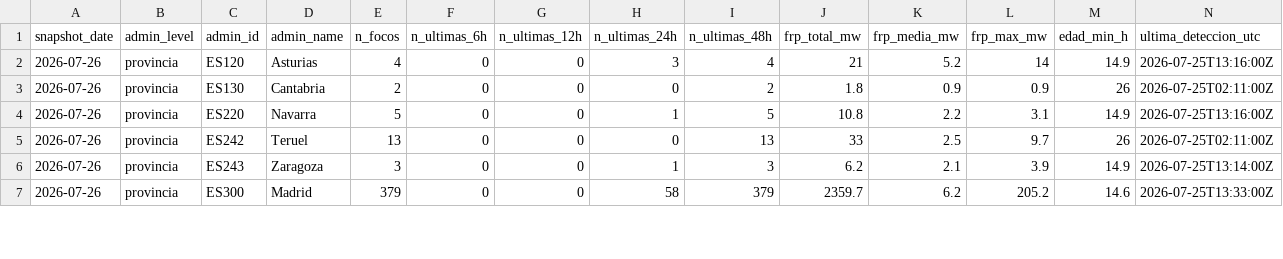
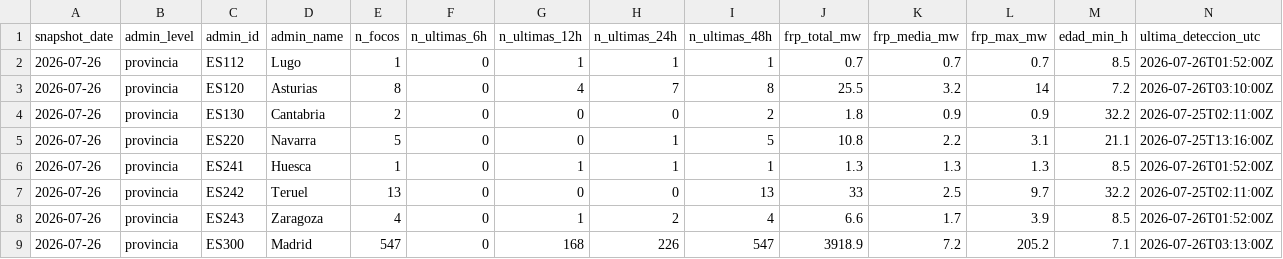
Before and after one commit to santiagomota/visor-fuego, a CSV file: assets/history/firms_summary_provincias_history.csv, drawn as a sheet; only a part is shown; addresses are those after the commit; rows hold the shown columns only; the diff covers the shown part only; the diff names each change by its address in the sheet, - before the commit and + after, or states it on an @@ line.

```diff
--- a/assets/history/firms_summary_provincias_history.csv
+++ b/assets/history/firms_summary_provincias_history.csv
+row 2: 2026-07-26 | provincia | ES112 | Lugo | 1 | 0 | 1 | 1 | 1 | 0.7 | 0.7 | 0.7 | 8.5 | 2026-07-26T01:52:00Z
-E3 (n_focos): 4
+E3 (n_focos): 8
-G3 (n_ultimas_12h): 0
+G3 (n_ultimas_12h): 4
-H3 (n_ultimas_24h): 3
+H3 (n_ultimas_24h): 7
-I3 (n_ultimas_48h): 4
+I3 (n_ultimas_48h): 8
-J3 (frp_total_mw): 21
+J3 (frp_total_mw): 25.5
-K3 (frp_media_mw): 5.2
+K3 (frp_media_mw): 3.2
-M3 (edad_min_h): 14.9
+M3 (edad_min_h): 7.2
-N3 (ultima_deteccion_utc): 2026-07-25T13:16:00Z
+N3 (ultima_deteccion_utc): 2026-07-26T03:10:00Z
-M4 (edad_min_h): 26
+M4 (edad_min_h): 32.2
-M5 (edad_min_h): 14.9
+M5 (edad_min_h): 21.1
+row 6: 2026-07-26 | provincia | ES241 | Huesca | 1 | 0 | 1 | 1 | 1 | 1.3 | 1.3 | 1.3 | 8.5 | 2026-07-26T01:52:00Z
-M7 (edad_min_h): 26
+M7 (edad_min_h): 32.2
-E8 (n_focos): 3
+E8 (n_focos): 4
-G8 (n_ultimas_12h): 0
+G8 (n_ultimas_12h): 1
-H8 (n_ultimas_24h): 1
+H8 (n_ultimas_24h): 2
-I8 (n_ultimas_48h): 3
+I8 (n_ultimas_48h): 4
-J8 (frp_total_mw): 6.2
+J8 (frp_total_mw): 6.6
-K8 (frp_media_mw): 2.1
+K8 (frp_media_mw): 1.7
-M8 (edad_min_h): 14.9
+M8 (edad_min_h): 8.5
-N8 (ultima_deteccion_utc): 2026-07-25T13:14:00Z
+N8 (ultima_deteccion_utc): 2026-07-26T01:52:00Z
-E9 (n_focos): 379
+E9 (n_focos): 547
-G9 (n_ultimas_12h): 0
+G9 (n_ultimas_12h): 168
-H9 (n_ultimas_24h): 58
+H9 (n_ultimas_24h): 226
-I9 (n_ultimas_48h): 379
+I9 (n_ultimas_48h): 547
-J9 (frp_total_mw): 2359.7
+J9 (frp_total_mw): 3918.9
-K9 (frp_media_mw): 6.2
+K9 (frp_media_mw): 7.2
-M9 (edad_min_h): 14.6
+M9 (edad_min_h): 7.1
-N9 (ultima_deteccion_utc): 2026-07-25T13:33:00Z
+N9 (ultima_deteccion_utc): 2026-07-26T03:13:00Z
```
Also changed, not shown: 2 added rows and 107 edited cells elsewhere in this file, assets/alerts/operational_alerts.csv, assets/history/firms_summary_ccaa_history.csv, 26 other files.
